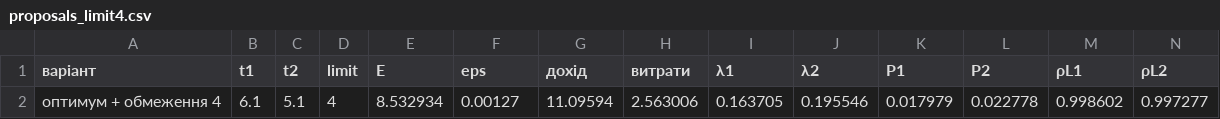
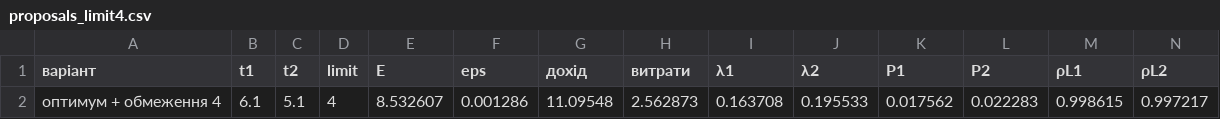
Before and after one commit to StanislavBoiko31/course-work-7-sem, a CSV file: results/proposals_limit4.csv, drawn as a sheet; only a part is shown; removed rows and columns are numbered as before the commit, all else as after; rows hold the shown columns only; the diff names each change by its address in the sheet, - before the commit and + after, or states it on an @@ line.

```diff
--- a/results/proposals_limit4.csv
+++ b/results/proposals_limit4.csv
-row 2: оптимум + обмеження 4 | 6.1 | 5.1 | 4 | 8.532934 | 0.00127 | 11.09594 | 2.563006 | 0.163705 | 0.195546 | 0.017979 | 0.022778 | 0.998602 | 0.997277
+row 2: оптимум + обмеження 4 | 6.1 | 5.1 | 4 | 8.532607 | 0.001286 | 11.09548 | 2.562873 | 0.163708 | 0.195533 | 0.017562 | 0.022283 | 0.998615 | 0.997217
```
Also changed, not shown: results/optimization_coarse.csv, results/optimization_fine.csv, 26 other files.
